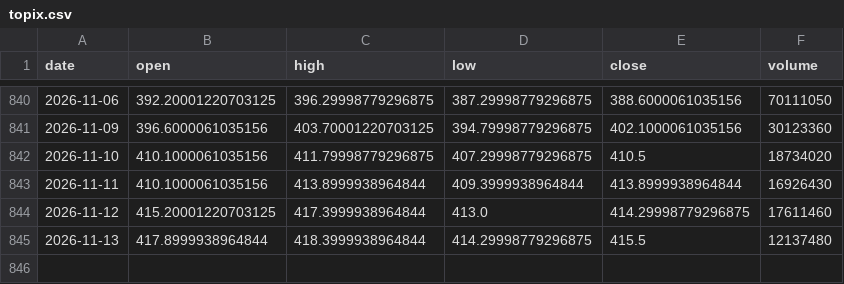
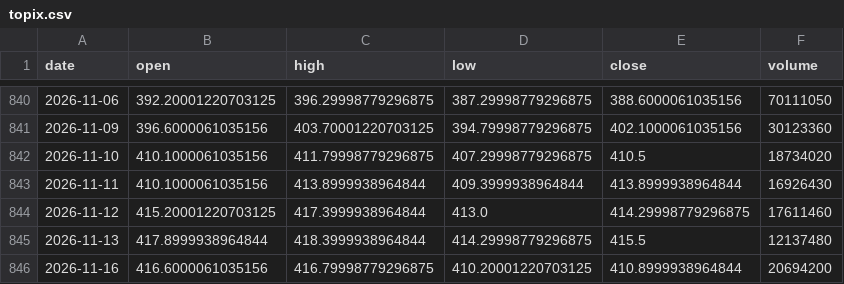
Before and after one commit to Revach123/INDICES, a CSV file: data/prices/topix.csv, drawn as a sheet; only a part is shown, gaps mark what is left out; the diff names each change by its address in the sheet, - before the commit and + after, or states it on an @@ line.

```diff
--- a/data/prices/topix.csv
+++ b/data/prices/topix.csv
+row 846: 2026-11-16 | 416.6000061035156 | 416.79998779296875 | 410.20001220703125 | 410.8999938964844 | 20694200
```
Also changed, not shown: data/prices/eurusd.csv, data/prices/oil_wti.csv, 45 other files.
